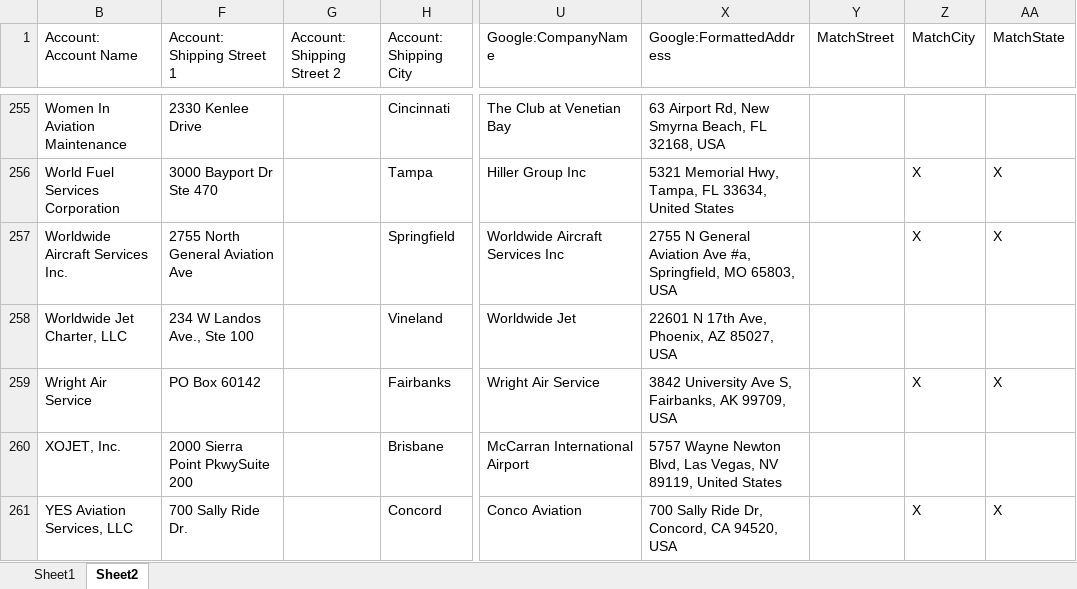
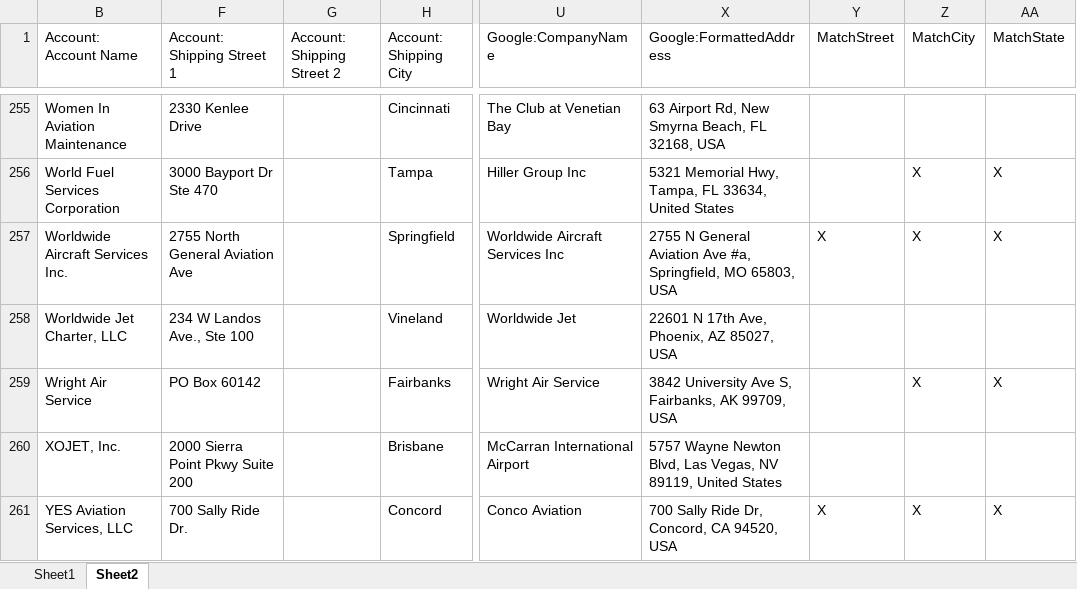
Before and after one commit to jaredbaszler/data_sync_desktop, an Excel workbook: assets/temp.xlsx, sheet Sheet2, drawn as a sheet; only a part is shown, gaps mark what is left out; values as stored, in another font and other column widths than the file's, no cell formats; the diff covers the shown part only; the diff names each change by its address in the sheet, - before the commit and + after, or states it on an @@ line.

```diff
--- a/assets/temp.xlsx (sheet Sheet2)
+++ b/assets/temp.xlsx (sheet Sheet2)
-Y257 (MatchStreet): (empty)
+Y257 (MatchStreet): X
-F260 (Account: Shipping Street 1): 2000 Sierra Point PkwySuite 200
+F260 (Account: Shipping Street 1): 2000 Sierra Point Pkwy Suite 200
-Y261 (MatchStreet): (empty)
+Y261 (MatchStreet): X
```
Also changed, not shown: 1 added row, 1 removed row and 41 edited cells elsewhere in this sheet, cell formats, formulas that keep their value, assets/temp-before abbreviation work.xlsx, 5 other files.
